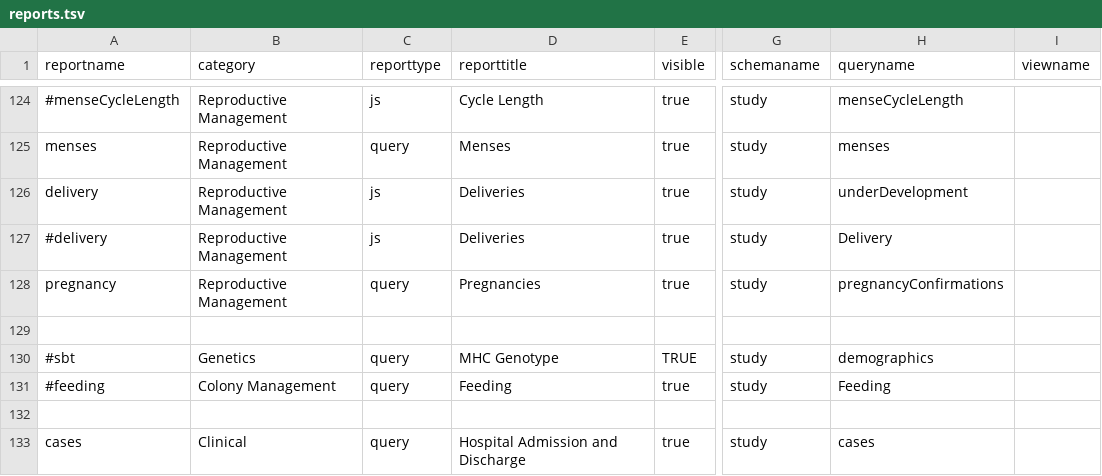
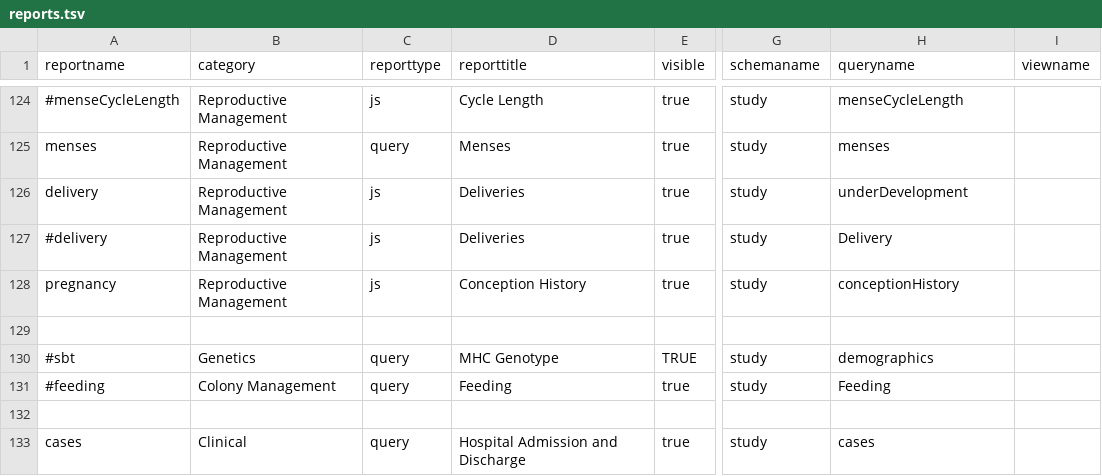
Before and after one commit to LabKey/cnprcEHRModules, a TSV file: cnprc_ehr/resources/data/reports.tsv, drawn as a sheet; only a part is shown, gaps mark what is left out; the diff names each change by its address in the sheet, - before the commit and + after, or states it on an @@ line.

Commit message:
Spec Issue # 29456 CNPRC: Animal History - Conception History and Detail - Update tab label and add legend

```diff
--- a/cnprc_ehr/resources/data/reports.tsv
+++ b/cnprc_ehr/resources/data/reports.tsv
-C128 (reporttype): query
+C128 (reporttype): js
-D128 (reporttitle): Pregnancies
+D128 (reporttitle): Conception History
-H128 (queryname): pregnancyConfirmations
+H128 (queryname): conceptionHistory
```
Also changed, not shown: 1 other file.
